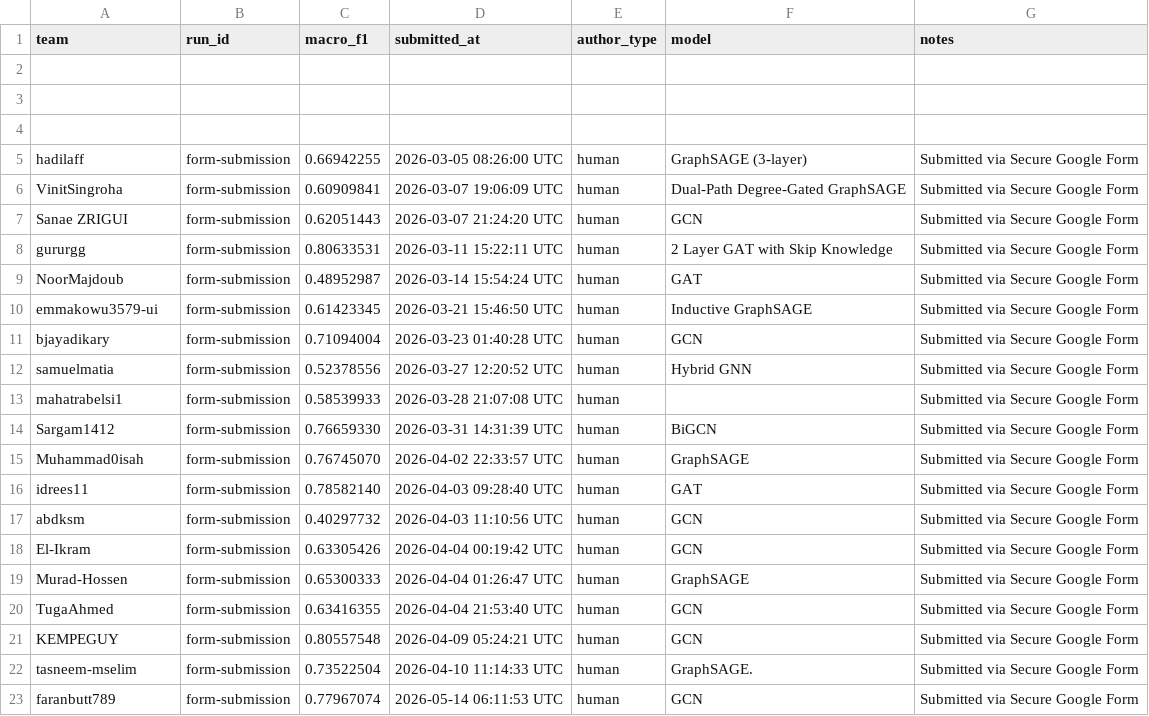
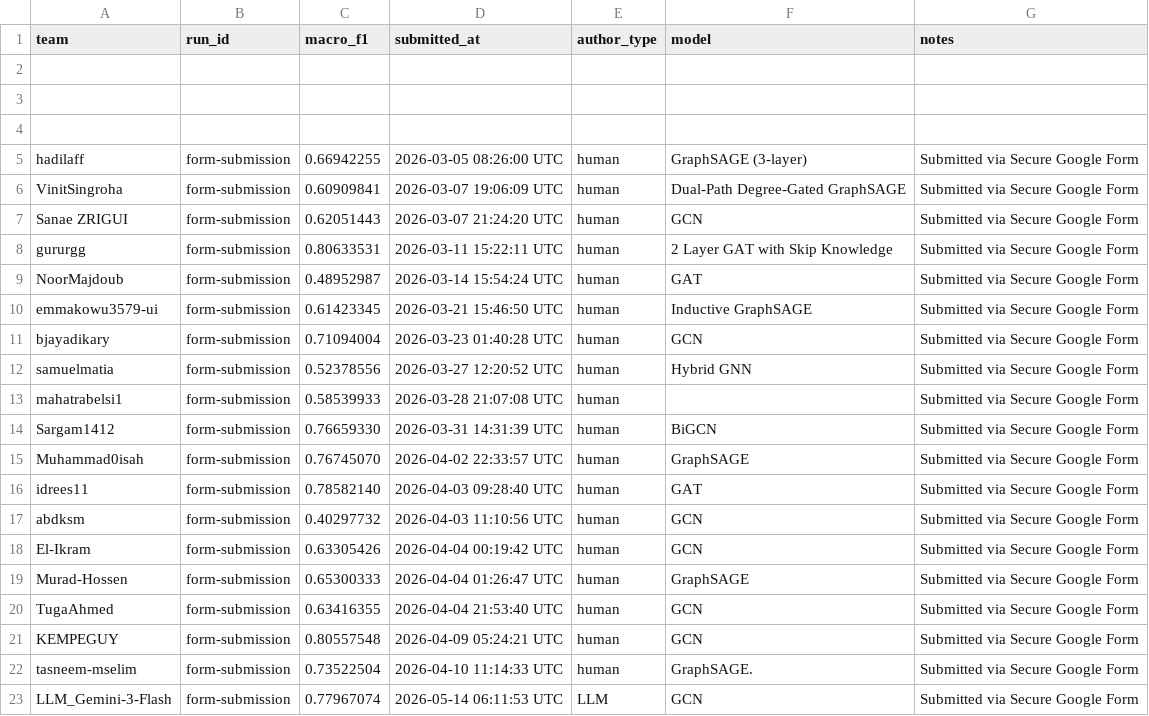
Before and after one commit to emmakowu3579-ui/GraphFMD, a CSV file: leaderboard/leaderboard.csv, drawn as a sheet.

Commit message:
Update leaderboard.csv

```diff
--- a/leaderboard/leaderboard.csv
+++ b/leaderboard/leaderboard.csv
@@ -22,2 +22,2 @@ KEMPEGUY,form-submission,0.80557548,2026-04-09 05:24:21 UTC,human,GCN,Submitted
 tasneem-mselim,form-submission,0.73522504,2026-04-10 11:14:33 UTC,human,GraphSAGE.,Submitted via Secure Google Form
-faranbutt789,form-submission,0.77967074,2026-05-14 06:11:53 UTC,human,GCN,Submitted via Secure Google Form
+LLM_Gemini-3-Flash,form-submission,0.77967074,2026-05-14 06:11:53 UTC,LLM,GCN,Submitted via Secure Google Form
```
